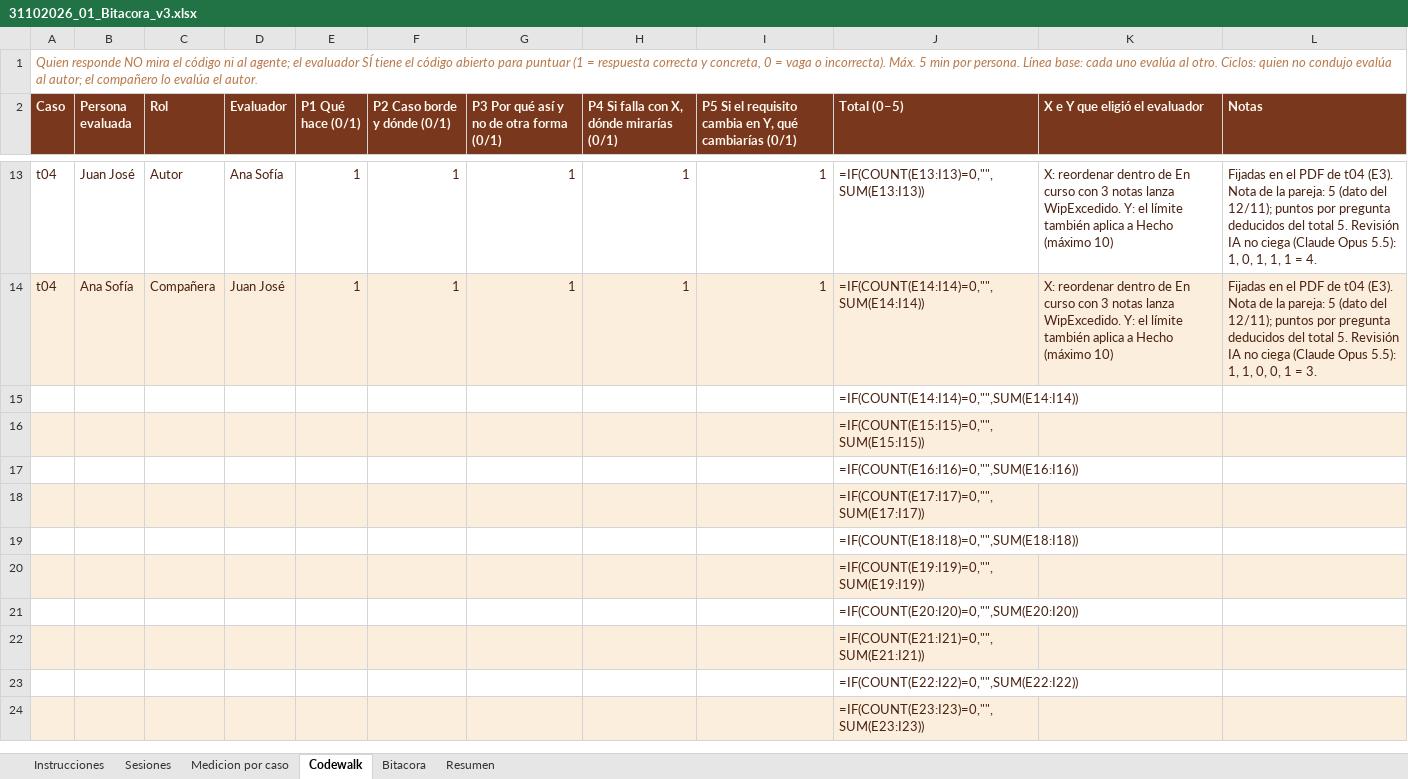
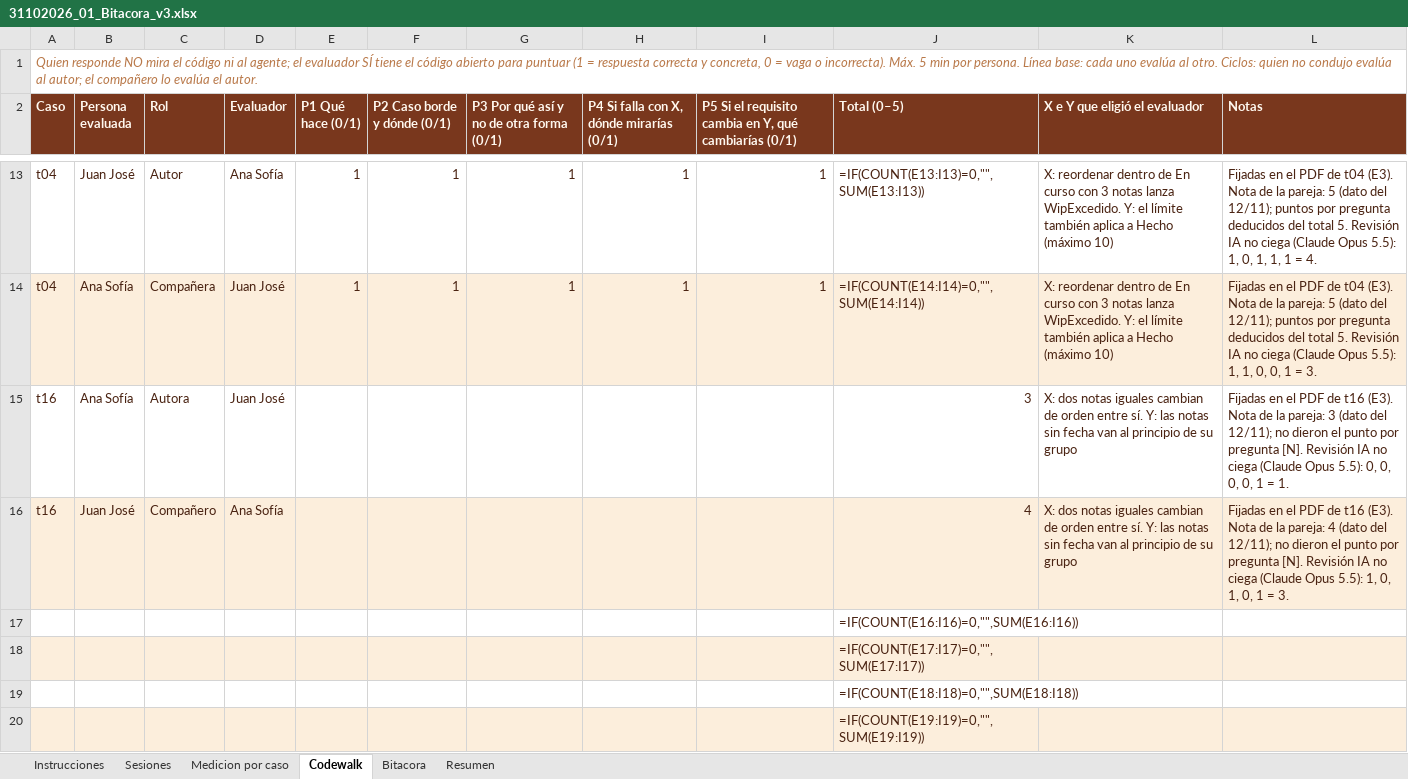
Before and after one commit to Sofii141/notitas, an Excel workbook: 05 - Ciclos y bitacora/31102026_01_Bitacora_v3.xlsx, sheet Codewalk, drawn as a sheet; only a part is shown, gaps mark what is left out; the shorter side is filled out with more unchanged rows; values as stored, in another font and other column widths than the file's, no borders; formulas without a stored value are shown as written; removed rows and columns are numbered as before the commit, all else as after; the diff names each change by its address in the sheet, - before the commit and + after, or states it on an @@ line.

```diff
--- a/05 - Ciclos y bitacora/31102026_01_Bitacora_v3.xlsx (sheet Codewalk)
+++ b/05 - Ciclos y bitacora/31102026_01_Bitacora_v3.xlsx (sheet Codewalk)
-row 15:  |  |  |  |  |  |  |  |  | =IF(COUNT(E14:I14)=0,"",SUM(E14:I14))
-row 16:  |  |  |  |  |  |  |  |  | =IF(COUNT(E15:I15)=0,"",SUM(E15:I15))
+row 15: t16 | Ana Sofía | Autora | Juan José |  |  |  |  |  | 3 | X: dos notas iguales cambian de orden entre sí. Y: las notas sin fecha van al principio de su grupo | Fijadas en el PDF de t16 (E3). Nota de la pareja: 3 (dato del 12/11); no dieron el punto por pregunta [N]. Revisión IA no ciega (Claude Opus 5.5): 0, 0, 0, 0, 1 = 1.
+row 16: t16 | Juan José | Compañero | Ana Sofía |  |  |  |  |  | 4 | X: dos notas iguales cambian de orden entre sí. Y: las notas sin fecha van al principio de su grupo | Fijadas en el PDF de t16 (E3). Nota de la pareja: 4 (dato del 12/11); no dieron el punto por pregunta [N]. Revisión IA no ciega (Claude Opus 5.5): 1, 0, 1, 0, 1 = 3.
```
Also changed, not shown: sheet Bitacora, sheet Sesiones, sheet Medicion por caso, 11 other files.
